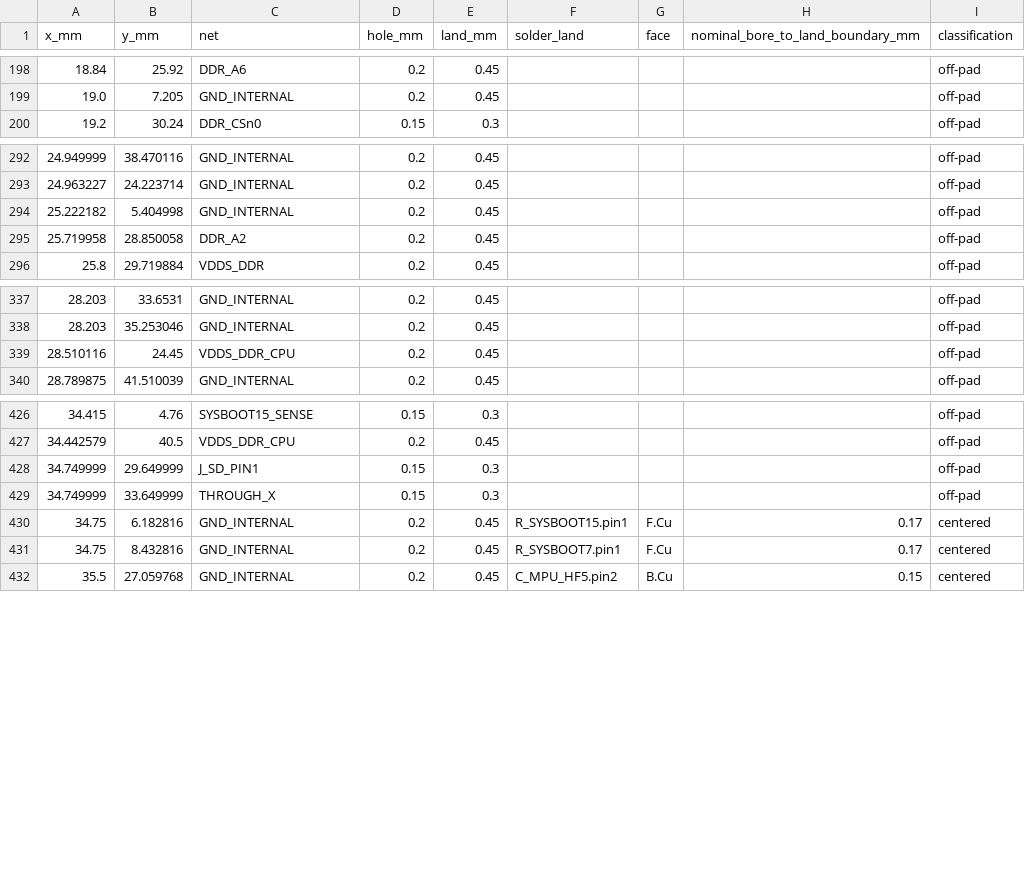
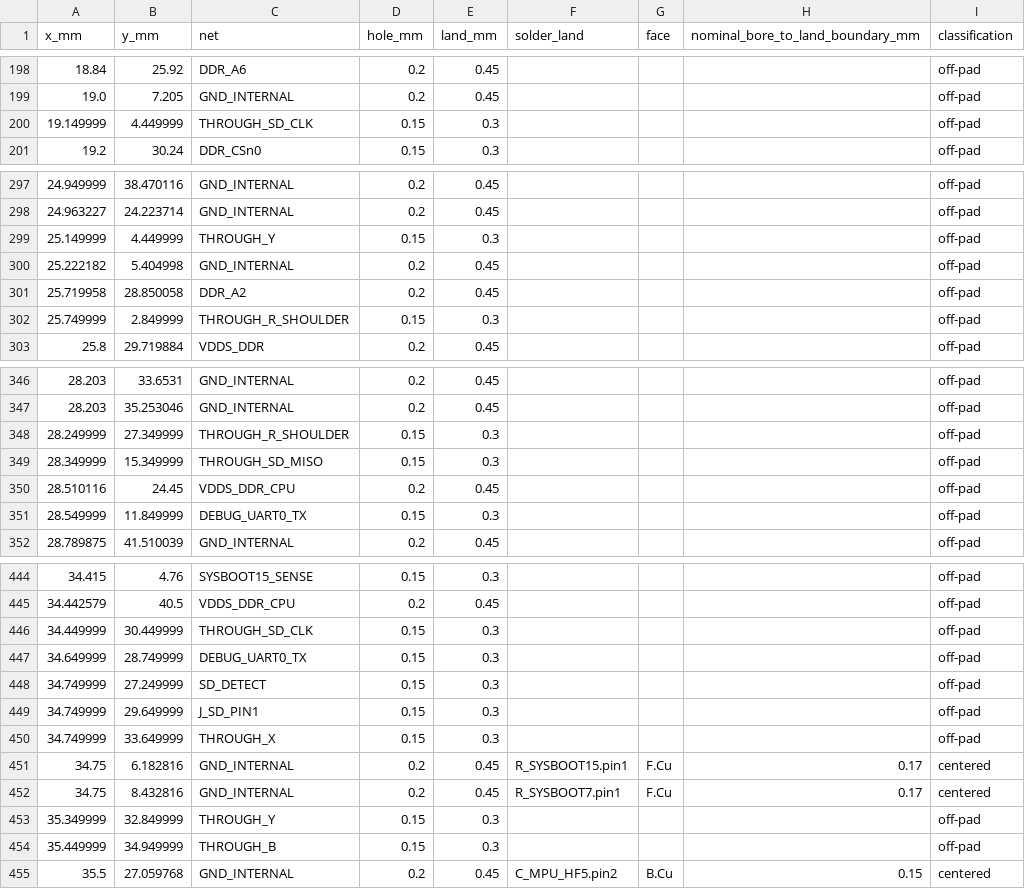
Before and after one commit to Abse2001/pixel-dash, a CSV file: module/via-map.csv, drawn as a sheet; only a part is shown, gaps mark what is left out; the diff covers the shown part only; the diff names each change by its address in the sheet, - before the commit and + after, or states it on an @@ line.

```diff
--- a/module/via-map.csv
+++ b/module/via-map.csv
+row 200: 19.149999 | 4.449999 | THROUGH_SD_CLK | 0.15 | 0.3 |  |  |  | off-pad
+row 299: 25.149999 | 4.449999 | THROUGH_Y | 0.15 | 0.3 |  |  |  | off-pad
+row 302: 25.749999 | 2.849999 | THROUGH_R_SHOULDER | 0.15 | 0.3 |  |  |  | off-pad
+row 348: 28.249999 | 27.349999 | THROUGH_R_SHOULDER | 0.15 | 0.3 |  |  |  | off-pad
+row 349: 28.349999 | 15.349999 | THROUGH_SD_MISO | 0.15 | 0.3 |  |  |  | off-pad
+row 351: 28.549999 | 11.849999 | DEBUG_UART0_TX | 0.15 | 0.3 |  |  |  | off-pad
+row 446: 34.449999 | 30.449999 | THROUGH_SD_CLK | 0.15 | 0.3 |  |  |  | off-pad
+row 447: 34.649999 | 28.749999 | DEBUG_UART0_TX | 0.15 | 0.3 |  |  |  | off-pad
+row 448: 34.749999 | 27.249999 | SD_DETECT | 0.15 | 0.3 |  |  |  | off-pad
+row 453: 35.349999 | 32.849999 | THROUGH_Y | 0.15 | 0.3 |  |  |  | off-pad
+row 454: 35.449999 | 34.949999 | THROUGH_B | 0.15 | 0.3 |  |  |  | off-pad
```
Also changed, not shown: 12 added rows and 2 moved rows elsewhere in this file, module/timing.csv, 9 other files.
